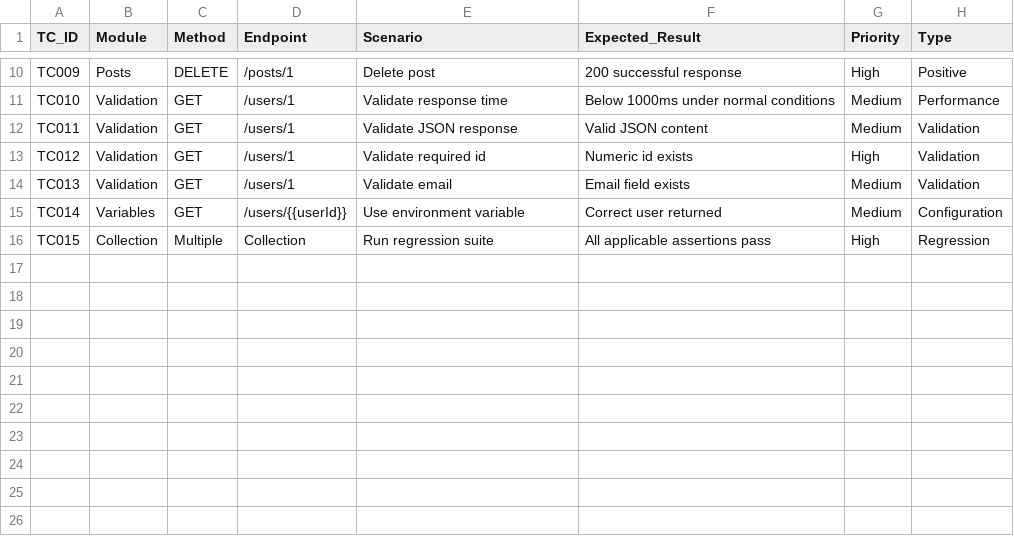
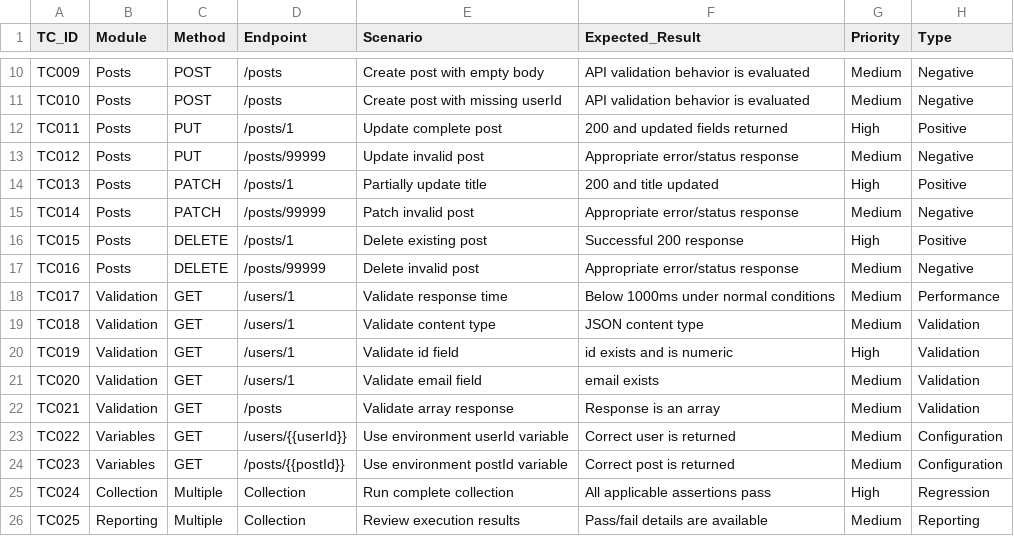
Before and after one commit to keerthikandula02/REST-API-Testing-Postman, a CSV file: TestCases/API_Test_Cases.csv, drawn as a sheet; only a part is shown, gaps mark what is left out; addresses are those after the commit; the diff covers the shown part only; the diff names each change by its address in the sheet, - before the commit and + after, or states it on an @@ line.

Commit message:
Expand API test case coverage to 25 scenarios

```diff
--- a/TestCases/API_Test_Cases.csv
+++ b/TestCases/API_Test_Cases.csv
-C10 (Method): DELETE
+C10 (Method): POST
-D10 (Endpoint): /posts/1
+D10 (Endpoint): /posts
-E10 (Scenario): Delete post
+E10 (Scenario): Create post with empty body
-F10 (Expected_Result): 200 successful response
+F10 (Expected_Result): API validation behavior is evaluated
-G10 (Priority): High
+G10 (Priority): Medium
-H10 (Type): Positive
+H10 (Type): Negative
+row 11: TC010 | Posts | POST | /posts | Create post with missing userId | API validation behavior is evaluated | Medium | Negative
+row 12: TC011 | Posts | PUT | /posts/1 | Update complete post | 200 and updated fields returned | High | Positive
+row 13: TC012 | Posts | PUT | /posts/99999 | Update invalid post | Appropriate error/status response | Medium | Negative
+row 14: TC013 | Posts | PATCH | /posts/1 | Partially update title | 200 and title updated | High | Positive
+row 15: TC014 | Posts | PATCH | /posts/99999 | Patch invalid post | Appropriate error/status response | Medium | Negative
+row 16: TC015 | Posts | DELETE | /posts/1 | Delete existing post | Successful 200 response | High | Positive
+row 17: TC016 | Posts | DELETE | /posts/99999 | Delete invalid post | Appropriate error/status response | Medium | Negative
-A18 (TC_ID): TC010
+A18 (TC_ID): TC017
-A19 (TC_ID): TC011
+A19 (TC_ID): TC018
-E19 (Scenario): Validate JSON response
+E19 (Scenario): Validate content type
-F19 (Expected_Result): Valid JSON content
+F19 (Expected_Result): JSON content type
-A20 (TC_ID): TC012
+A20 (TC_ID): TC019
-E20 (Scenario): Validate required id
+E20 (Scenario): Validate id field
-F20 (Expected_Result): Numeric id exists
+F20 (Expected_Result): id exists and is numeric
-A21 (TC_ID): TC013
+A21 (TC_ID): TC020
-E21 (Scenario): Validate email
+E21 (Scenario): Validate email field
-F21 (Expected_Result): Email field exists
+F21 (Expected_Result): email exists
+row 22: TC021 | Validation | GET | /posts | Validate array response | Response is an array | Medium | Validation
-A23 (TC_ID): TC014
+A23 (TC_ID): TC022
-E23 (Scenario): Use environment variable
+E23 (Scenario): Use environment userId variable
-F23 (Expected_Result): Correct user returned
+F23 (Expected_Result): Correct user is returned
+row 24: TC023 | Variables | GET | /posts/{{postId}} | Use environment postId variable | Correct post is returned | Medium | Configuration
-A25 (TC_ID): TC015
+A25 (TC_ID): TC024
-E25 (Scenario): Run regression suite
+E25 (Scenario): Run complete collection
+row 26: TC025 | Reporting | Multiple | Collection | Review execution results | Pass/fail details are available | Medium | Reporting
```
Also changed, not shown: 34 edited cells elsewhere in this file.
